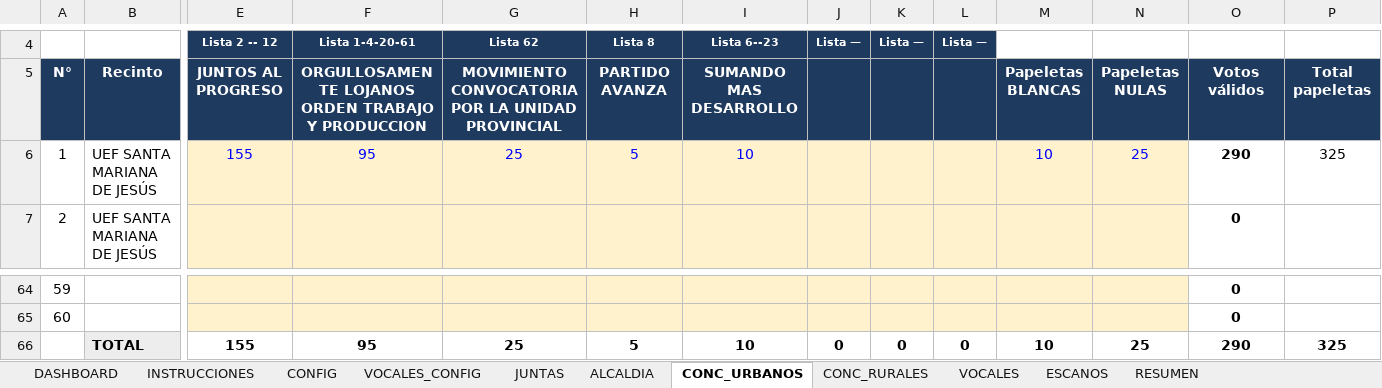
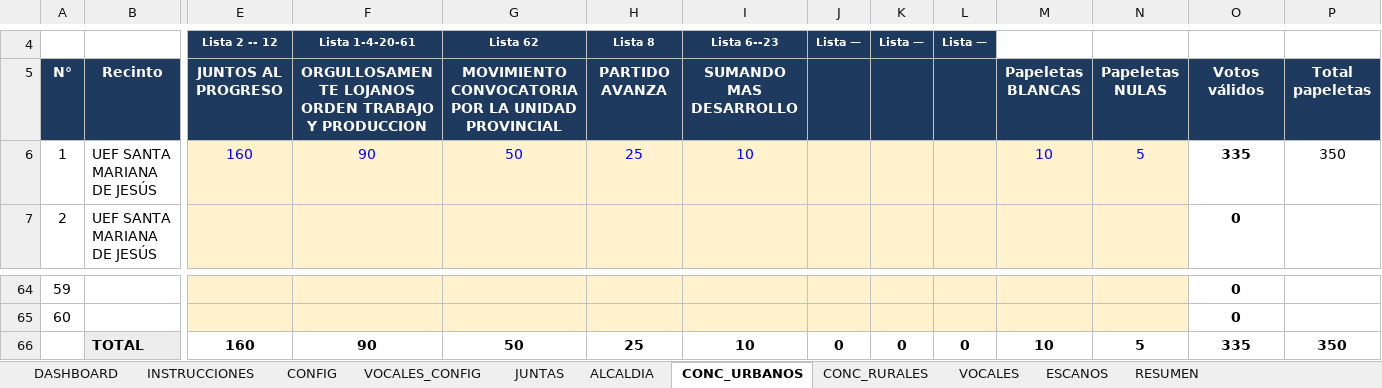
Before and after one commit to breythnerj/votaciones2026, an Excel workbook: CONTROL_ELECCIONES_MACARA.xlsx, sheet CONC_URBANOS, drawn as a sheet; only a part is shown, gaps mark what is left out; values as stored, in another font and other column widths than the file's, no borders; conditional formats not drawn; removed rows and columns are numbered as before the commit, all else as after; rows hold the shown columns only; the diff names each change by its address in the sheet, - before the commit and + after, or states it on an @@ line.

```diff
--- a/CONTROL_ELECCIONES_MACARA.xlsx (sheet CONC_URBANOS)
+++ b/CONTROL_ELECCIONES_MACARA.xlsx (sheet CONC_URBANOS)
-E6: 155
+E6: 160
-F6: 95
+F6: 90
-G6: 25
+G6: 50
-H6: 5
+H6: 25
-N6: 25
+N6: 5
-O6: 290
+O6: 335
-P6: 325
+P6: 350
-row 66:  | TOTAL | 155 | 95 | 25 | 5 | 10 | 0 | 0 | 0 | 10 | 25 | 290 | 325
+row 66:  | TOTAL | 160 | 90 | 50 | 25 | 10 | 0 | 0 | 0 | 10 | 5 | 335 | 350
```
Also changed, not shown: sheet DASHBOARD, sheet RESUMEN, sheet ESCANOS, sheet ALCALDIA, sheet CONFIG, sheet JUNTAS, formulas that keep their value, charts or pictures, 1 other file.
